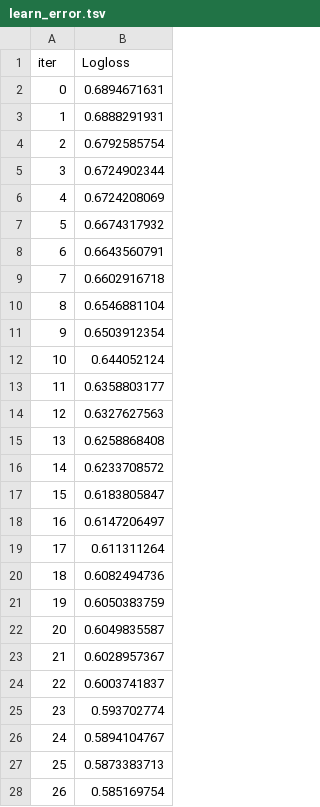
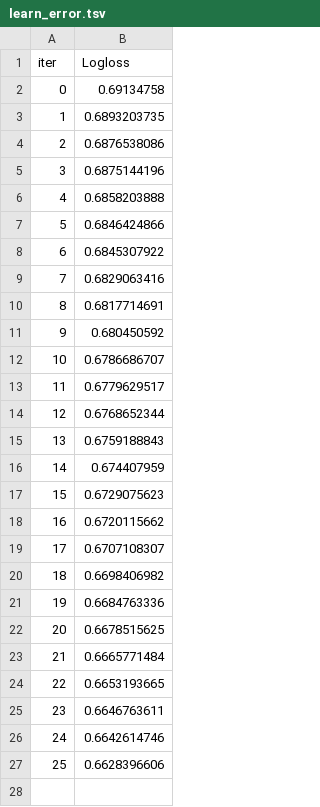
Before and after one commit to AlexAvdeev1986/bankruptcy_scoring2.0, a TSV file: catboost_info/learn_error.tsv, drawn as a sheet; only a part is shown; the diff covers the shown part only.

```diff
--- a/catboost_info/learn_error.tsv
+++ b/catboost_info/learn_error.tsv
@@ -1,28 +1,27 @@
 iter	Logloss
-0	0.6894671631
-1	0.6888291931
-2	0.6792585754
-3	0.6724902344
-4	0.6724208069
-5	0.6674317932
-6	0.6643560791
-7	0.6602916718
-8	0.6546881104
-9	0.6503912354
-10	0.644052124
-11	0.6358803177
-12	0.6327627563
-13	0.6258868408
-14	0.6233708572
-15	0.6183805847
-16	0.6147206497
-17	0.611311264
-18	0.6082494736
-19	0.6050383759
-20	0.6049835587
-21	0.6028957367
-22	0.6003741837
-23	0.593702774
-24	0.5894104767
-25	0.5873383713
-26	0.585169754
+0	0.69134758
+1	0.6893203735
+2	0.6876538086
+3	0.6875144196
+4	0.6858203888
+5	0.6846424866
+6	0.6845307922
+7	0.6829063416
+8	0.6817714691
+9	0.680450592
+10	0.6786686707
+11	0.6779629517
+12	0.6768652344
+13	0.6759188843
+14	0.674407959
+15	0.6729075623
+16	0.6720115662
+17	0.6707108307
+18	0.6698406982
+19	0.6684763336
+20	0.6678515625
+21	0.6665771484
+22	0.6653193665
+23	0.6646763611
+24	0.6642614746
+25	0.6628396606
```
Also changed, not shown: 32 removed rows elsewhere in this file, catboost_info/test_error.tsv, catboost_info/time_left.tsv, 12 other files.
